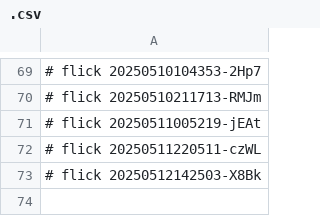
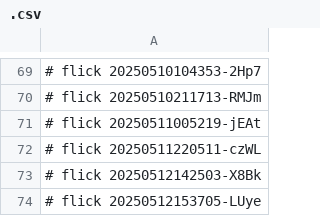
Before and after one commit to abikesa/ukusoma, a CSV file: kitabo/aperitivo/.csv, drawn as a sheet; only a part is shown, gaps mark what is left out.

Commit message:
kitabo/aperitivo/.csv

```diff
--- a/kitabo/aperitivo/.csv
+++ b/kitabo/aperitivo/.csv
@@ -73 +73,2 @@
 # flick 20250512142503-X8Bk
+# flick 20250512153705-LUye
```
